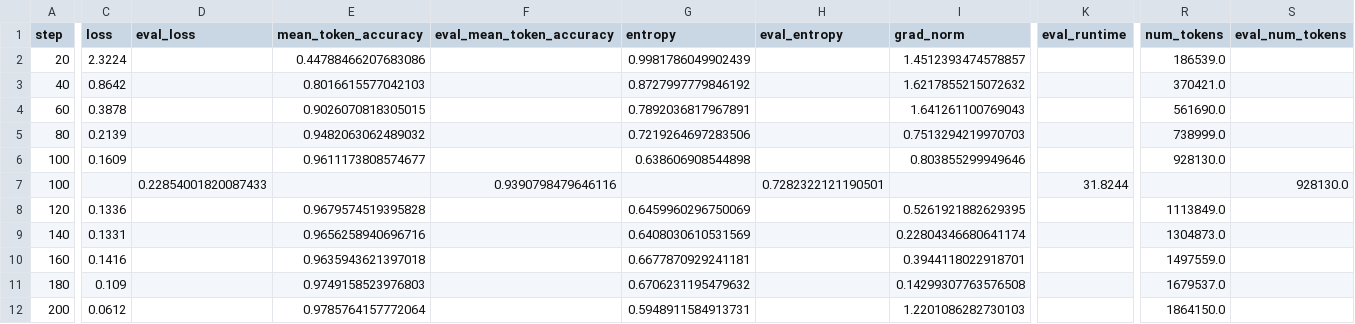
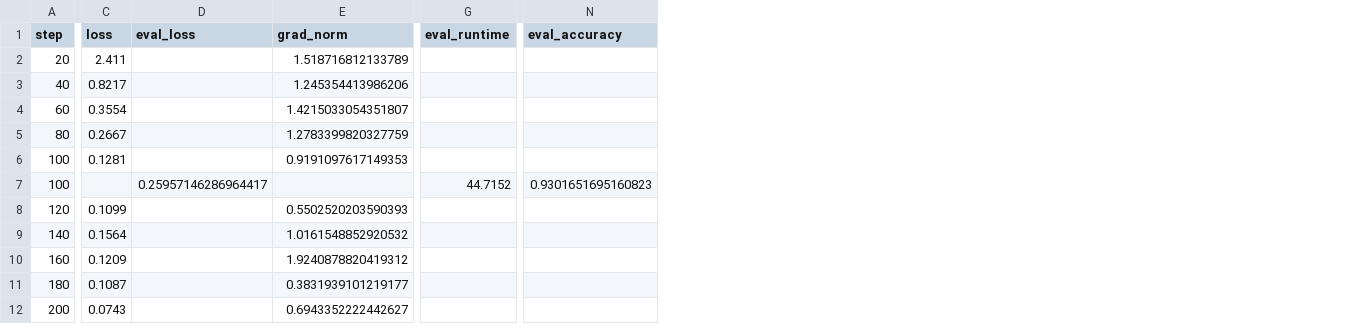
Before and after one commit to timthedev07/pie-tactic-predictor, a CSV file: output/deepseek-coder-6.7b/training_log.csv, drawn as a sheet; only a part is shown, gaps mark what is left out; removed rows and columns are numbered as before the commit, all else as after; the diff covers the shown part only; the diff names each change by its address in the sheet, - before the commit and + after, or states it on an @@ line.

```diff
--- a/output/deepseek-coder-6.7b/training_log.csv
+++ b/output/deepseek-coder-6.7b/training_log.csv
-column E (mean_token_accuracy), rows 2-12: 0.44788466207683086 | 0.8016615577042103 | 0.9026070818305015 | 0.9482063062489032 | 0.9611173808574677 |  | 0.9679574519395828 | 0.9656258940696716 | 0.9635943621397018 | 0.9749158523976803 | 0.9785764157772064
-column F (eval_mean_token_accuracy), row 7: 0.9390798479646116
-column G (entropy), rows 2-12: 0.9981786049902439 | 0.8727997779846192 | 0.7892036817967891 | 0.7219264697283506 | 0.638606908544898 |  | 0.6459960296750069 | 0.6408030610531569 | 0.6677870929241181 | 0.6706231195479632 | 0.5948911584913731
-column H (eval_entropy), row 7: 0.7282322121190501
-column R (num_tokens), rows 2-12: 186539.0 | 370421.0 | 561690.0 | 738999.0 | 928130.0 |  | 1113849.0 | 1304873.0 | 1497559.0 | 1679537.0 | 1864150.0
-column S (eval_num_tokens), row 7: 928130.0
+column N (eval_accuracy), row 7: 0.9301651695160823
-C2 (loss): 2.3224
+C2 (loss): 2.411
-E2 (grad_norm): 1.4512393474578857
+E2 (grad_norm): 1.518716812133789
-C3 (loss): 0.8642
+C3 (loss): 0.8217
-E3 (grad_norm): 1.6217855215072632
+E3 (grad_norm): 1.245354413986206
-C4 (loss): 0.3878
+C4 (loss): 0.3554
-E4 (grad_norm): 1.641261100769043
+E4 (grad_norm): 1.4215033054351807
-C5 (loss): 0.2139
+C5 (loss): 0.2667
-E5 (grad_norm): 0.7513294219970703
+E5 (grad_norm): 1.2783399820327759
-C6 (loss): 0.1609
+C6 (loss): 0.1281
-E6 (grad_norm): 0.803855299949646
+E6 (grad_norm): 0.9191097617149353
-D7 (eval_loss): 0.22854001820087433
+D7 (eval_loss): 0.25957146286964417
-G7 (eval_runtime): 31.8244
+G7 (eval_runtime): 44.7152
-C8 (loss): 0.1336
+C8 (loss): 0.1099
-E8 (grad_norm): 0.5261921882629395
+E8 (grad_norm): 0.5502520203590393
-C9 (loss): 0.1331
+C9 (loss): 0.1564
-E9 (grad_norm): 0.22804346680641174
+E9 (grad_norm): 1.0161548852920532
-C10 (loss): 0.1416
+C10 (loss): 0.1209
-E10 (grad_norm): 0.3944118022918701
+E10 (grad_norm): 1.9240878820419312
-C11 (loss): 0.109
+C11 (loss): 0.1087
-E11 (grad_norm): 0.14299307763576508
+E11 (grad_norm): 0.3831939101219177
-C12 (loss): 0.0612
+C12 (loss): 0.0743
-E12 (grad_norm): 1.2201086282730103
+E12 (grad_norm): 0.6943352222442627
```
Also changed, not shown: 1 added row, 1 removed row and 120 edited cells elsewhere in this file, output/deepseek-coder-6.7b/training_summary.csv, 2 other files.
